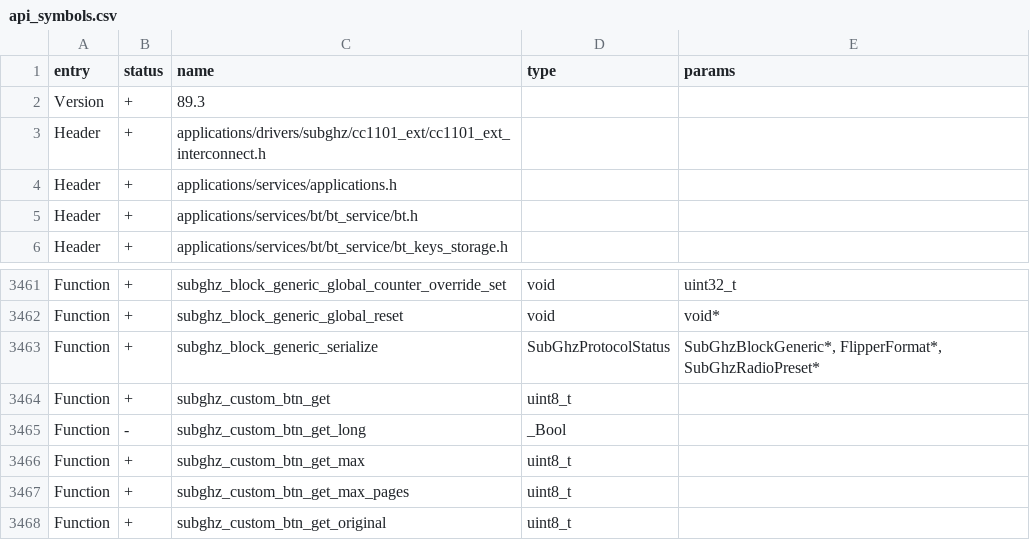
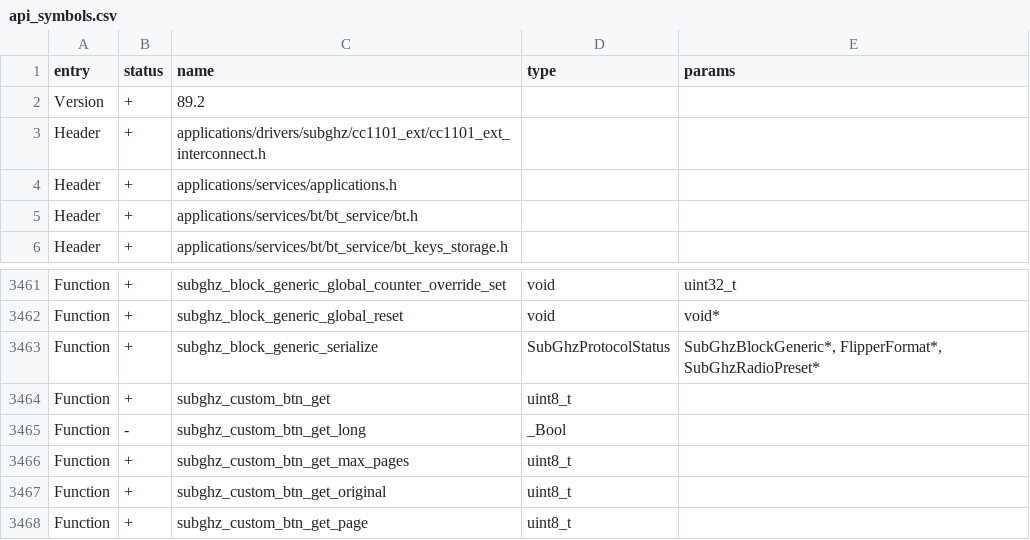
Before and after one commit to Delavor/Flipper-ARF, a CSV file: targets/f7/api_symbols.csv, drawn as a sheet; only a part is shown, gaps mark what is left out; the shorter side is filled out with more unchanged rows.

```diff
--- a/targets/f7/api_symbols.csv
+++ b/targets/f7/api_symbols.csv
@@ -1,3 +1,3 @@
 entry,status,name,type,params
-Version,+,89.3,,
+Version,+,89.2,,
 Header,+,applications/drivers/subghz/cc1101_ext/cc1101_ext_interconnect.h,,
@@ -3465,3 +3465,2 @@ Function,+,subghz_custom_btn_get,uint8_t,
 Function,-,subghz_custom_btn_get_long,_Bool,
-Function,+,subghz_custom_btn_get_max,uint8_t,
 Function,+,subghz_custom_btn_get_max_pages,uint8_t,
```
Also changed, not shown: 5 other files.
